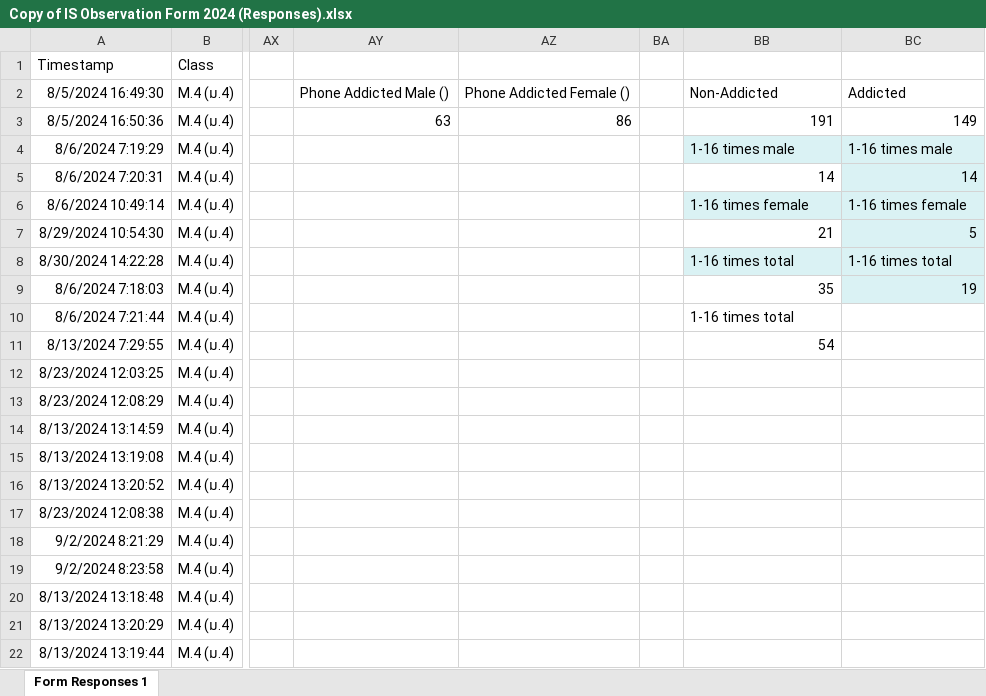
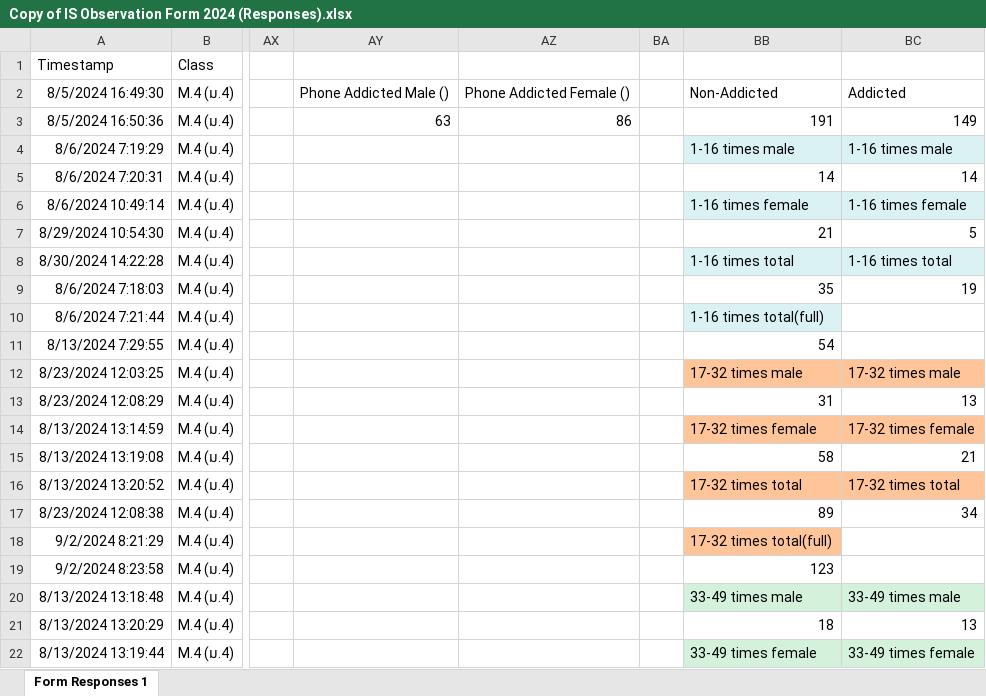
Before and after one commit to Nabsatang02/IS-Observation-Form-2024, an Excel workbook: Copy of IS Observation Form 2024 (Responses).xlsx, sheet Form Responses 1, drawn as a sheet; only a part is shown, gaps mark what is left out; values as stored, in another font and other column widths than the file's, no borders; the diff covers the shown part only; the diff names each change by its address in the sheet, - before the commit and + after, or states it on an @@ line.

Commit message:
Update
add more data about the 17-32 and 33-49 times

```diff
--- a/Copy of IS Observation Form 2024 (Responses).xlsx (sheet Form Responses 1)
+++ b/Copy of IS Observation Form 2024 (Responses).xlsx (sheet Form Responses 1)
-BC5 fill: #DAF2F4
+BC5 fill: none
-BC7 fill: #DAF2F4
+BC7 fill: none
-BC9 fill: #DAF2F4
+BC9 fill: none
-BB10: 1-16 times total
+BB10: 1-16 times total(full)
-BB10 fill: none
+BB10 fill: #DAF2F4
-BB12: (empty)
+BB12: 17-32 times male
-BB12:BC12 fill: none
+BB12:BC12 fill: #FFC599
-BC12: (empty)
+BC12: 17-32 times male
-BB13: (empty)
+BB13: 31
-BC13: (empty)
+BC13: 13
-BB14: (empty)
+BB14: 17-32 times female
-BB14:BC14 fill: none
+BB14:BC14 fill: #FFC599
-BC14: (empty)
+BC14: 17-32 times female
-BB15: (empty)
+BB15: 58
-BC15: (empty)
+BC15: 21
-BB16: (empty)
+BB16: 17-32 times total
-BB16:BC16 fill: none
+BB16:BC16 fill: #FFC599
-BC16: (empty)
+BC16: 17-32 times total
-BB17: (empty)
+BB17: 89
-BC17: (empty)
+BC17: 34
-BB18: (empty)
+BB18: 17-32 times total(full)
-BB18 fill: none
+BB18 fill: #FFC599
-BB19: (empty)
+BB19: 123
-BB20: (empty)
+BB20: 33-49 times male
-BB20:BC20 fill: none
+BB20:BC20 fill: #D3F1DB
-BC20: (empty)
+BC20: 33-49 times male
-BB21: (empty)
+BB21: 18
-BC21: (empty)
+BC21: 13
-BB22: (empty)
+BB22: 33-49 times female
-BB22:BC22 fill: none
+BB22:BC22 fill: #D3F1DB
-BC22: (empty)
+BC22: 33-49 times female
```
Also changed, not shown: 8 edited cells and cell formats elsewhere in this sheet.
